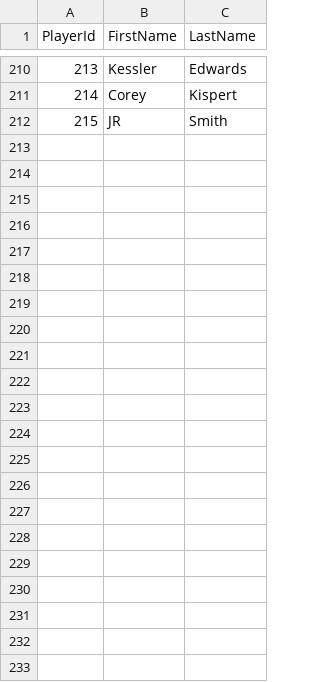
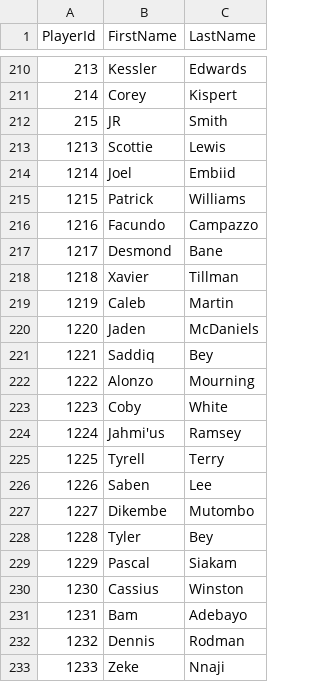
Before and after one commit to chriskonowal/CardOrgAPIApp, a CSV file: CardOrgAPI/Database/players.csv, drawn as a sheet; only a part is shown, gaps mark what is left out.

```diff
--- a/CardOrgAPI/Database/players.csv
+++ b/CardOrgAPI/Database/players.csv
@@ -212 +212,22 @@ PlayerId,FirstName,LastName
 215,JR,Smith
+1213,Scottie,Lewis
+1214,Joel,Embiid
+1215,Patrick,Williams
+1216,Facundo,Campazzo
+1217,Desmond,Bane
+1218,Xavier,Tillman
+1219,Caleb,Martin
+1220,Jaden,McDaniels
+1221,Saddiq,Bey
+1222,Alonzo,Mourning
+1223,Coby,White
+1224,Jahmi'us,Ramsey
+1225,Tyrell,Terry
+1226,Saben,Lee
+1227,Dikembe,Mutombo
+1228,Tyler,Bey
+1229,Pascal,Siakam
+1230,Cassius,Winston
+1231,Bam,Adebayo
+1232,Dennis,Rodman
+1233,Zeke,Nnaji
```
Also changed, not shown: CardOrgAPI/Database/playerCards.csv, CardOrgAPI/Database/sets.csv, 6 other files.
